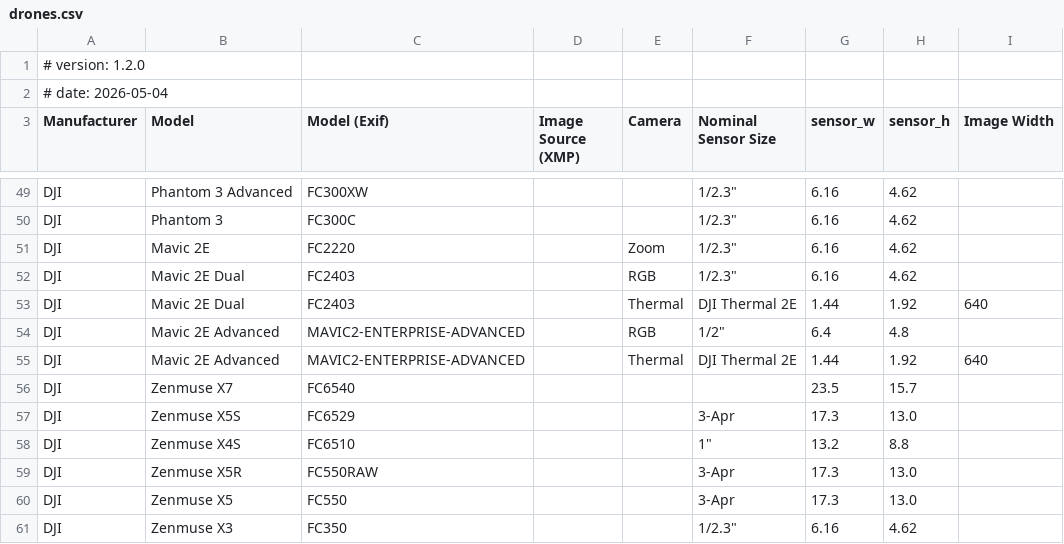
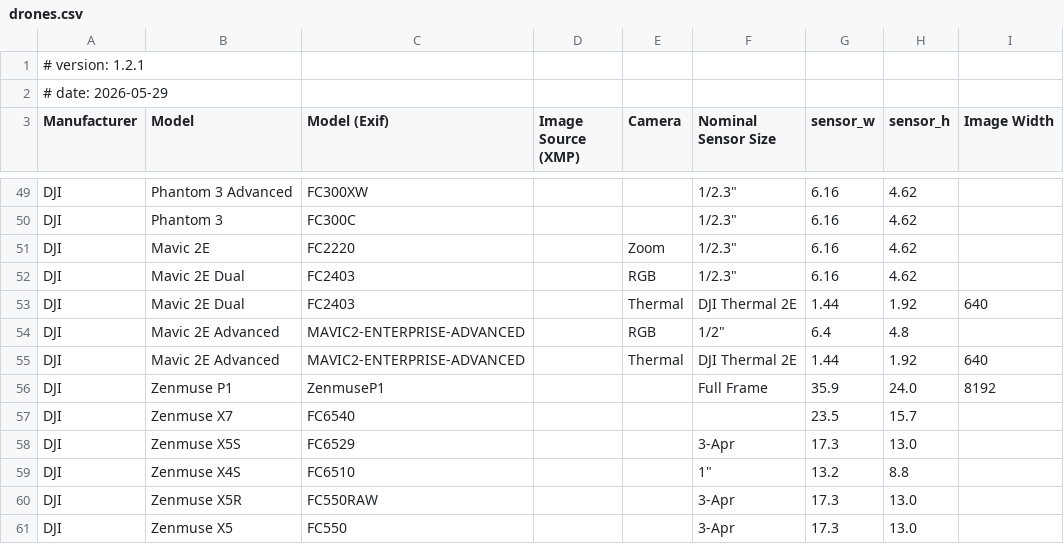
Before and after one commit to MEJOR-Technologies/automated-drone-image-analysis-tool, a CSV file: app/drones.csv, drawn as a sheet; only a part is shown, gaps mark what is left out; the shorter side is filled out with more unchanged rows.

```diff
--- a/app/drones.csv
+++ b/app/drones.csv
@@ -1,3 +1,3 @@
-# version: 1.2.0
-# date: 2026-05-04
+# version: 1.2.1
+# date: 2026-05-29
 Manufacturer,Model,Model (Exif),Image Source (XMP),Camera,Nominal Sensor Size,sensor_w,sensor_h,Image Width
@@ -55,2 +55,3 @@ DJI,Mavic 2E Advanced,MAVIC2-ENTERPRISE-ADVANCED,,RGB,"1/2""",6.4,4.8,
 DJI,Mavic 2E Advanced,MAVIC2-ENTERPRISE-ADVANCED,,Thermal,DJI Thermal 2E,1.44,1.92,640
+DJI,Zenmuse P1,ZenmuseP1,,,Full Frame,35.9,24.0,8192
 DJI,Zenmuse X7,FC6540,,,,23.5,15.7,
```
Also changed, not shown: 8 other files.
